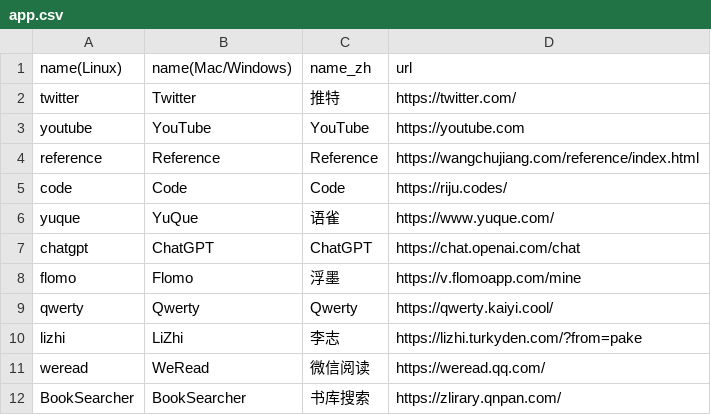
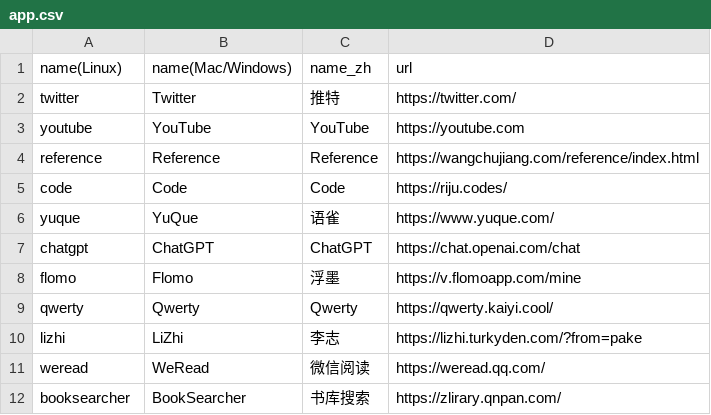
Before and after one commit to 5536086/Pake, a CSV file: app.csv, drawn as a sheet.

Commit message:
Update app.csv
Signed-off-by: 5536086 <907328471@qq.com>

```diff
--- a/app.csv
+++ b/app.csv
@@ -11,2 +11,2 @@ lizhi,LiZhi,李志,https://lizhi.turkyden.com/?from=pake
 weread,WeRead,微信阅读,https://weread.qq.com/
-BookSearcher,BookSearcher,书库搜索,https://zlirary.qnpan.com/
+booksearcher,BookSearcher,书库搜索,https://zlirary.qnpan.com/
```
